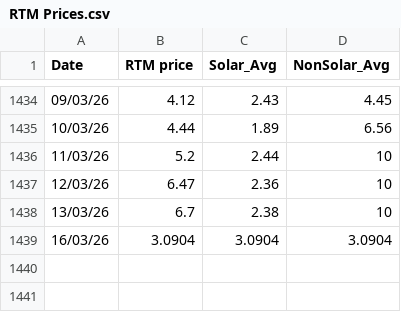
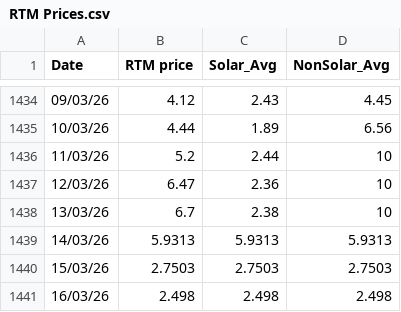
Before and after one commit to siddkanodia-1994/india-generation-dashboard-V22, a CSV file: public/data/RTM Prices.csv, drawn as a sheet; only a part is shown, gaps mark what is left out.

```diff
--- a/public/data/RTM Prices.csv
+++ b/public/data/RTM Prices.csv
@@ -1438,2 +1438,4 @@
 13/03/26,6.7,2.38,10
-16/03/26,3.0904,3.0904,3.0904
+14/03/26,5.9313,5.9313,5.9313
+15/03/26,2.7503,2.7503,2.7503
+16/03/26,2.498,2.498,2.498
```
